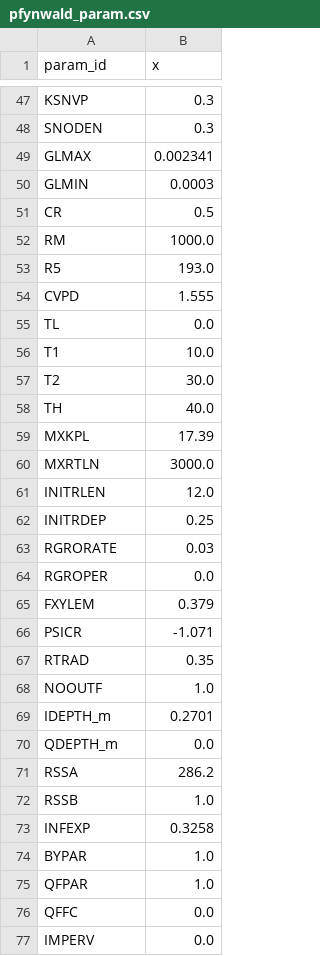
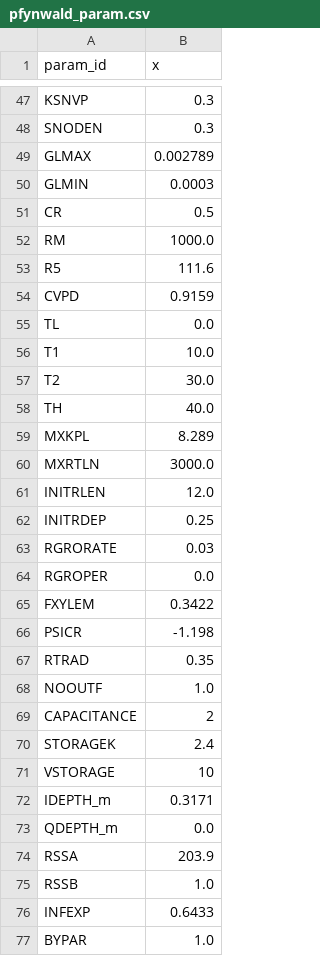
Before and after one commit to LouisGraup/DeepDrought, a CSV file: Code/Julia/LWFB_testcap/control/pfynwald_param.csv, drawn as a sheet; only a part is shown, gaps mark what is left out; the shorter side is filled out with more unchanged rows; the diff covers the shown part only.

Commit message:
Expand capacitance analysis

```diff
--- a/Code/Julia/LWFB_testcap/control/pfynwald_param.csv
+++ b/Code/Julia/LWFB_testcap/control/pfynwald_param.csv
@@ -48,3 +48,3 @@ KSNVP,0.3
 SNODEN,0.3
-GLMAX,0.002341
+GLMAX,0.002789
 GLMIN,0.0003
@@ -52,4 +52,4 @@ CR,0.5
 RM,1000.0
-R5,193.0
-CVPD,1.555
+R5,111.6
+CVPD,0.9159
 TL,0.0
@@ -58,3 +58,3 @@ T2,30.0
 TH,40.0
-MXKPL,17.39
+MXKPL,8.289
 MXRTLN,3000.0
@@ -64,11 +64,14 @@ RGRORATE,0.03
 RGROPER,0.0
-FXYLEM,0.379
-PSICR,-1.071
+FXYLEM,0.3422
+PSICR,-1.198
 RTRAD,0.35
 NOOUTF,1.0
-IDEPTH_m,0.2701
+CAPACITANCE,2
+STORAGEK,2.4
+VSTORAGE,10
+IDEPTH_m,0.3171
 QDEPTH_m,0.0
-RSSA,286.2
+RSSA,203.9
 RSSB,1.0
-INFEXP,0.3258
+INFEXP,0.6433
 BYPAR,1.0
```
Also changed, not shown: 4 edited cells elsewhere in this file, 2 other files.
